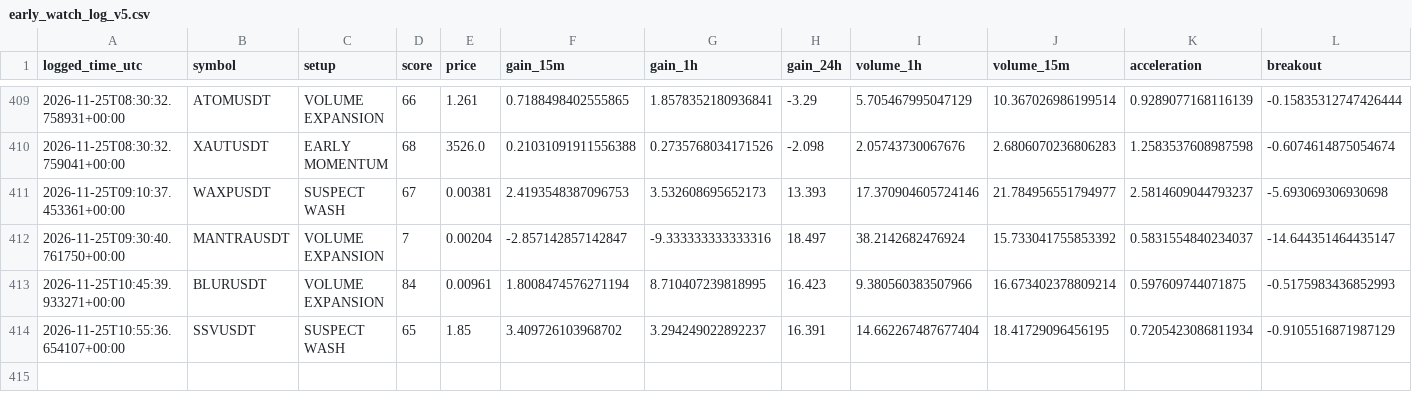
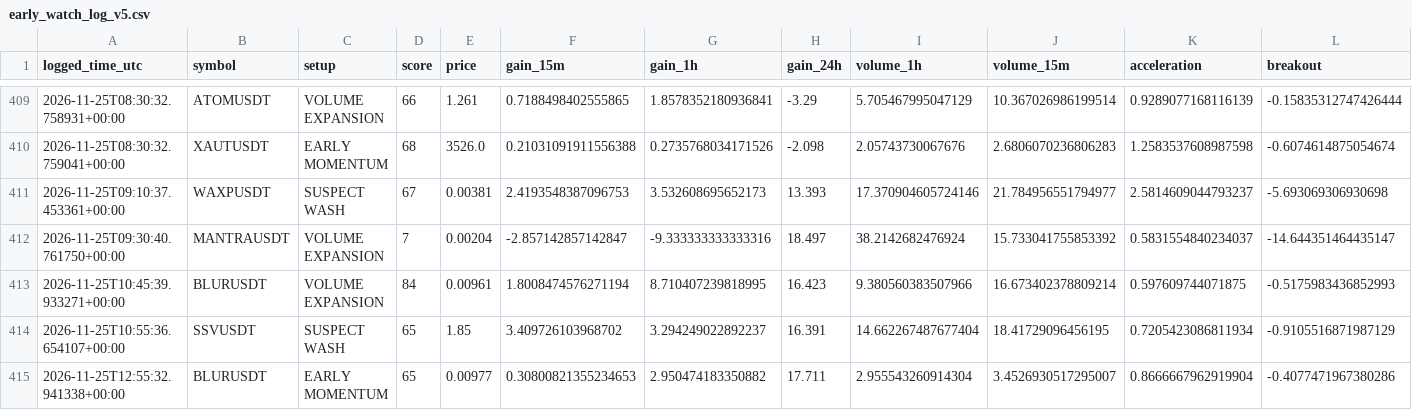
Before and after one commit to solom20232007/V5, a CSV file: early_watch_log_v5.csv, drawn as a sheet; only a part is shown, gaps mark what is left out; rows hold the shown columns only; the diff names each change by its address in the sheet, - before the commit and + after, or states it on an @@ line.

```diff
--- a/early_watch_log_v5.csv
+++ b/early_watch_log_v5.csv
+row 415: 2026-11-25T12:55:32.941338+00:00 | BLURUSDT | EARLY MOMENTUM | 65 | 0.00977 | 0.30800821355234653 | 2.950474183350882 | 17.711 | 2.955543260914304 | 3.4526930517295007 | 0.8666667962919904 | -0.4077471967380286
```
Also changed, not shown: early_scan_diagnostics_v5.csv, 1 other file.
